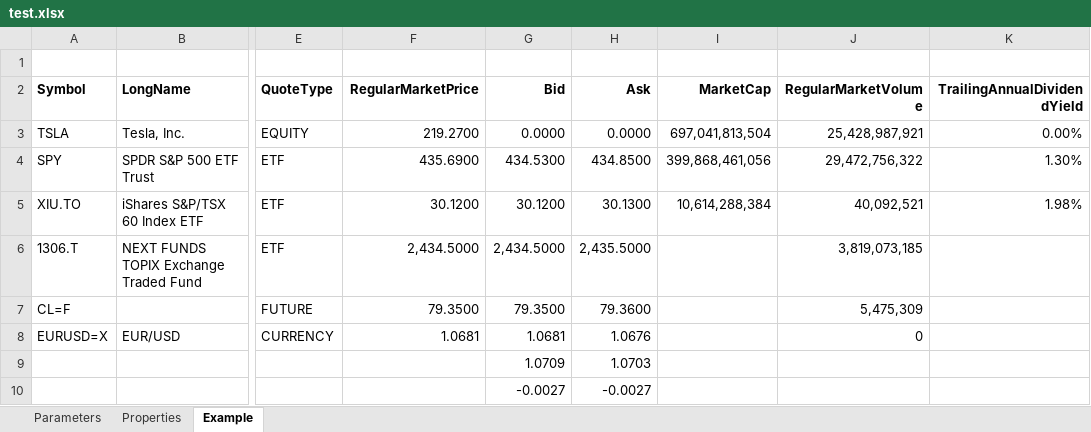
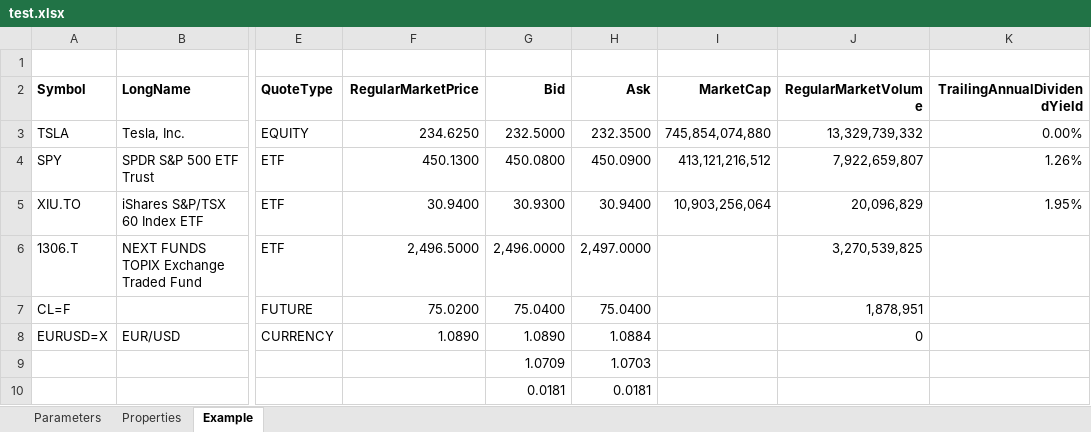
Before and after one commit to dshe/YahooXL, an Excel workbook: test.xlsx, sheet Example, drawn as a sheet; only a part is shown, gaps mark what is left out; values as stored, in another font and other column widths than the file's, no borders; removed rows and columns are numbered as before the commit, all else as after; rows hold the shown columns only; the diff names each change by its address in the sheet, - before the commit and + after, or states it on an @@ line.

```diff
--- a/test.xlsx (sheet Example)
+++ b/test.xlsx (sheet Example)
-F3 (RegularMarketPrice): 219.2700
+F3 (RegularMarketPrice): 234.6250
-G3 (Bid): 0.0000
+G3 (Bid): 232.5000
-H3 (Ask): 0.0000
+H3 (Ask): 232.3500
-I3 (MarketCap): 697,041,813,504
+I3 (MarketCap): 745,854,074,880
-J3 (RegularMarketVolume): 25,428,987,921
+J3 (RegularMarketVolume): 13,329,739,332
-F4 (RegularMarketPrice): 435.6900
+F4 (RegularMarketPrice): 450.1300
-G4 (Bid): 434.5300
+G4 (Bid): 450.0800
-H4 (Ask): 434.8500
+H4 (Ask): 450.0900
-I4 (MarketCap): 399,868,461,056
+I4 (MarketCap): 413,121,216,512
-J4 (RegularMarketVolume): 29,472,756,322
+J4 (RegularMarketVolume): 7,922,659,807
-K4 (TrailingAnnualDividendYield): 1.30%
+K4 (TrailingAnnualDividendYield): 1.26%
-F5 (RegularMarketPrice): 30.1200
+F5 (RegularMarketPrice): 30.9400
-G5 (Bid): 30.1200
+G5 (Bid): 30.9300
-H5 (Ask): 30.1300
+H5 (Ask): 30.9400
-I5 (MarketCap): 10,614,288,384
+I5 (MarketCap): 10,903,256,064
-J5 (RegularMarketVolume): 40,092,521
+J5 (RegularMarketVolume): 20,096,829
-K5 (TrailingAnnualDividendYield): 1.98%
+K5 (TrailingAnnualDividendYield): 1.95%
-F6 (RegularMarketPrice): 2,434.5000
+F6 (RegularMarketPrice): 2,496.5000
-G6 (Bid): 2,434.5000
+G6 (Bid): 2,496.0000
-H6 (Ask): 2,435.5000
+H6 (Ask): 2,497.0000
-J6 (RegularMarketVolume): 3,819,073,185
+J6 (RegularMarketVolume): 3,270,539,825
-F7 (RegularMarketPrice): 79.3500
+F7 (RegularMarketPrice): 75.0200
-G7 (Bid): 79.3500
+G7 (Bid): 75.0400
-H7 (Ask): 79.3600
+H7 (Ask): 75.0400
-J7 (RegularMarketVolume): 5,475,309
+J7 (RegularMarketVolume): 1,878,951
-F8 (RegularMarketPrice): 1.0681
+F8 (RegularMarketPrice): 1.0890
-G8 (Bid): 1.0681
+G8 (Bid): 1.0890
-H8 (Ask): 1.0676
+H8 (Ask): 1.0884
-row 10:  |  |  |  | -0.0027 | -0.0027
+row 10:  |  |  |  | 0.0181 | 0.0181
```
Also changed, not shown: sheet Properties, sheet Parameters, 3 other files.
